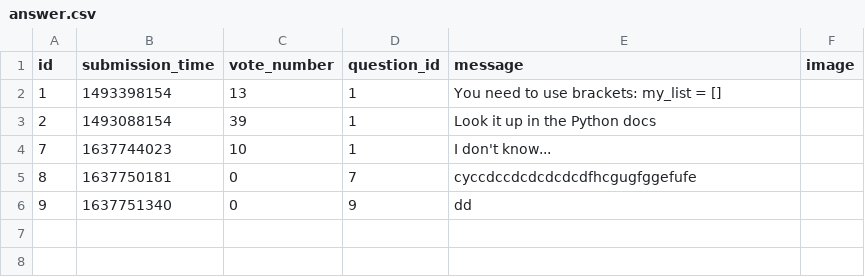
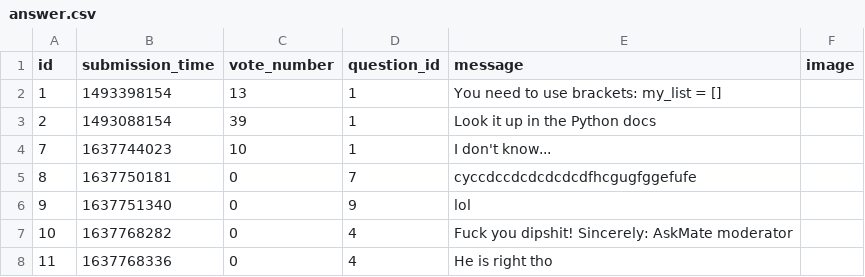
Before and after one commit to LatNat/ask-mate-3-python-LatNat, a CSV file: sample_data/answer.csv, drawn as a sheet.

```diff
--- a/sample_data/answer.csv
+++ b/sample_data/answer.csv
@@ -5,2 +5,4 @@ id,submission_time,vote_number,question_id,message,image
 8,1637750181,0,7,cyccdccdcdcdcdcdfhcgugfggefufe,
-9,1637751340,0,9,dd,
+9,1637751340,0,9,lol,
+10,1637768282,0,4,Fuck you dipshit! Sincerely: AskMate moderator,
+11,1637768336,0,4,He is right tho,
```
Also changed, not shown: sample_data/question.csv.
